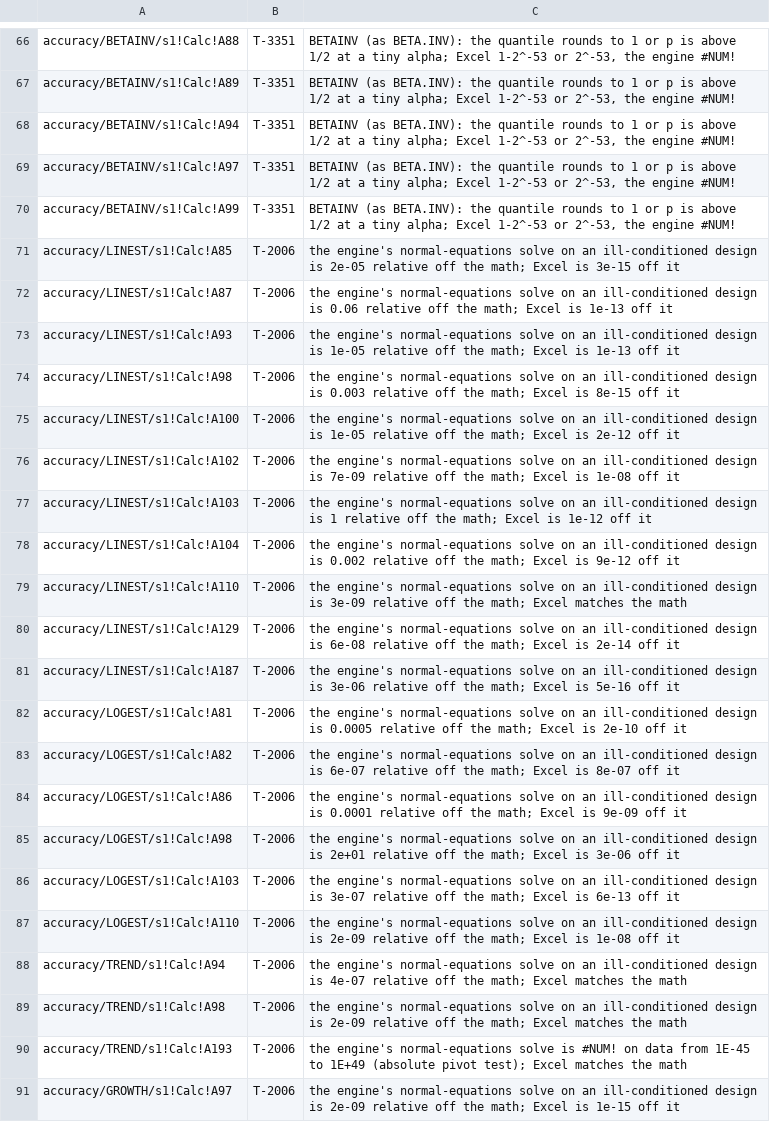
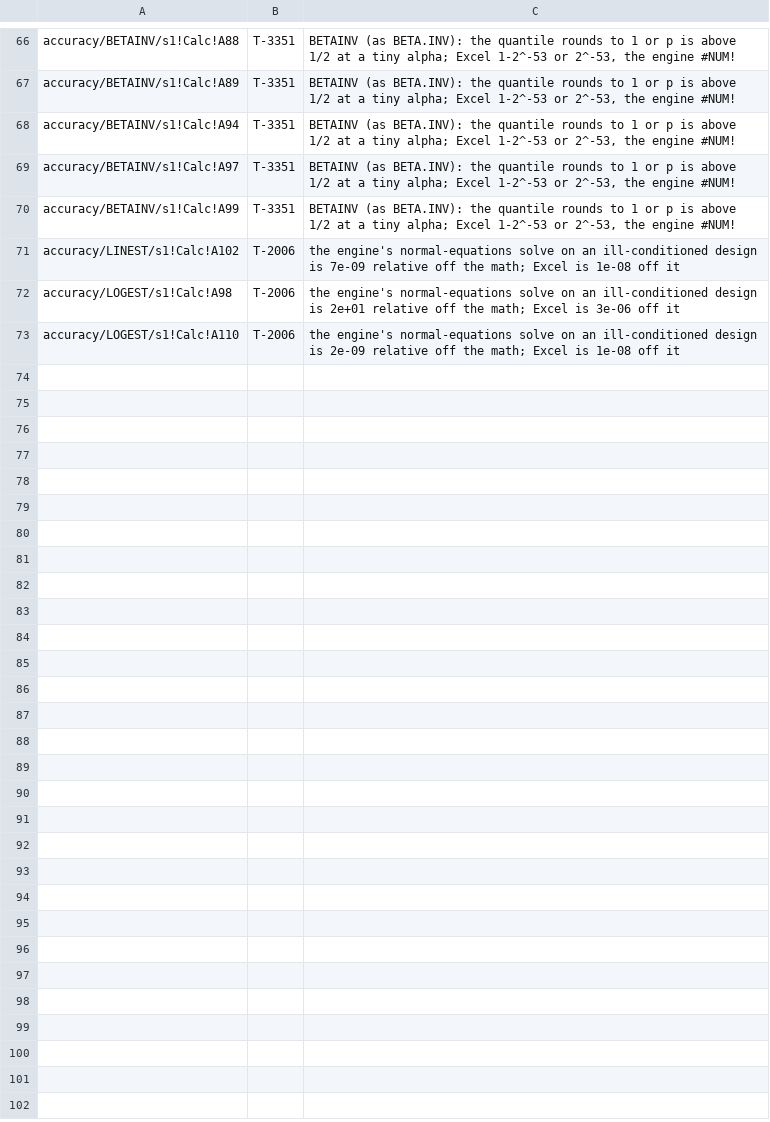
Before and after one commit to SteveCoInc/rustsheet, a TSV file: eval/accuracy/known-failures.tsv, drawn as a sheet; only a part is shown, gaps mark what is left out.

```diff
--- a/eval/accuracy/known-failures.tsv
+++ b/eval/accuracy/known-failures.tsv
@@ -70,22 +70,4 @@ accuracy/BETAINV/s1!Calc!A97	T-3351	BETAINV (as BETA.INV): the quantile rounds t
 accuracy/BETAINV/s1!Calc!A99	T-3351	BETAINV (as BETA.INV): the quantile rounds to 1 or p is above 1/2 at a tiny alpha; Excel 1-2^-53 or 2^-53, the engine #NUM!
-accuracy/LINEST/s1!Calc!A85	T-2006	the engine's normal-equations solve on an ill-conditioned design is 2e-05 relative off the math; Excel is 3e-15 off it
-accuracy/LINEST/s1!Calc!A87	T-2006	the engine's normal-equations solve on an ill-conditioned design is 0.06 relative off the math; Excel is 1e-13 off it
-accuracy/LINEST/s1!Calc!A93	T-2006	the engine's normal-equations solve on an ill-conditioned design is 1e-05 relative off the math; Excel is 1e-13 off it
-accuracy/LINEST/s1!Calc!A98	T-2006	the engine's normal-equations solve on an ill-conditioned design is 0.003 relative off the math; Excel is 8e-15 off it
-accuracy/LINEST/s1!Calc!A100	T-2006	the engine's normal-equations solve on an ill-conditioned design is 1e-05 relative off the math; Excel is 2e-12 off it
 accuracy/LINEST/s1!Calc!A102	T-2006	the engine's normal-equations solve on an ill-conditioned design is 7e-09 relative off the math; Excel is 1e-08 off it
-accuracy/LINEST/s1!Calc!A103	T-2006	the engine's normal-equations solve on an ill-conditioned design is 1 relative off the math; Excel is 1e-12 off it
-accuracy/LINEST/s1!Calc!A104	T-2006	the engine's normal-equations solve on an ill-conditioned design is 0.002 relative off the math; Excel is 9e-12 off it
-accuracy/LINEST/s1!Calc!A110	T-2006	the engine's normal-equations solve on an ill-conditioned design is 3e-09 relative off the math; Excel matches the math
-accuracy/LINEST/s1!Calc!A129	T-2006	the engine's normal-equations solve on an ill-conditioned design is 6e-08 relative off the math; Excel is 2e-14 off it
-accuracy/LINEST/s1!Calc!A187	T-2006	the engine's normal-equations solve on an ill-conditioned design is 3e-06 relative off the math; Excel is 5e-16 off it
-accuracy/LOGEST/s1!Calc!A81	T-2006	the engine's normal-equations solve on an ill-conditioned design is 0.0005 relative off the math; Excel is 2e-10 off it
-accuracy/LOGEST/s1!Calc!A82	T-2006	the engine's normal-equations solve on an ill-conditioned design is 6e-07 relative off the math; Excel is 8e-07 off it
-accuracy/LOGEST/s1!Calc!A86	T-2006	the engine's normal-equations solve on an ill-conditioned design is 0.0001 relative off the math; Excel is 9e-09 off it
 accuracy/LOGEST/s1!Calc!A98	T-2006	the engine's normal-equations solve on an ill-conditioned design is 2e+01 relative off the math; Excel is 3e-06 off it
-accuracy/LOGEST/s1!Calc!A103	T-2006	the engine's normal-equations solve on an ill-conditioned design is 3e-07 relative off the math; Excel is 6e-13 off it
 accuracy/LOGEST/s1!Calc!A110	T-2006	the engine's normal-equations solve on an ill-conditioned design is 2e-09 relative off the math; Excel is 1e-08 off it
-accuracy/TREND/s1!Calc!A94	T-2006	the engine's normal-equations solve on an ill-conditioned design is 4e-07 relative off the math; Excel matches the math
-accuracy/TREND/s1!Calc!A98	T-2006	the engine's normal-equations solve on an ill-conditioned design is 2e-09 relative off the math; Excel matches the math
-accuracy/TREND/s1!Calc!A193	T-2006	the engine's normal-equations solve is #NUM! on data from 1E-45 to 1E+49 (absolute pivot test); Excel matches the math
-accuracy/GROWTH/s1!Calc!A97	T-2006	the engine's normal-equations solve on an ill-conditioned design is 2e-09 relative off the math; Excel is 1e-15 off it
```
Also changed, not shown: 1 other file.
